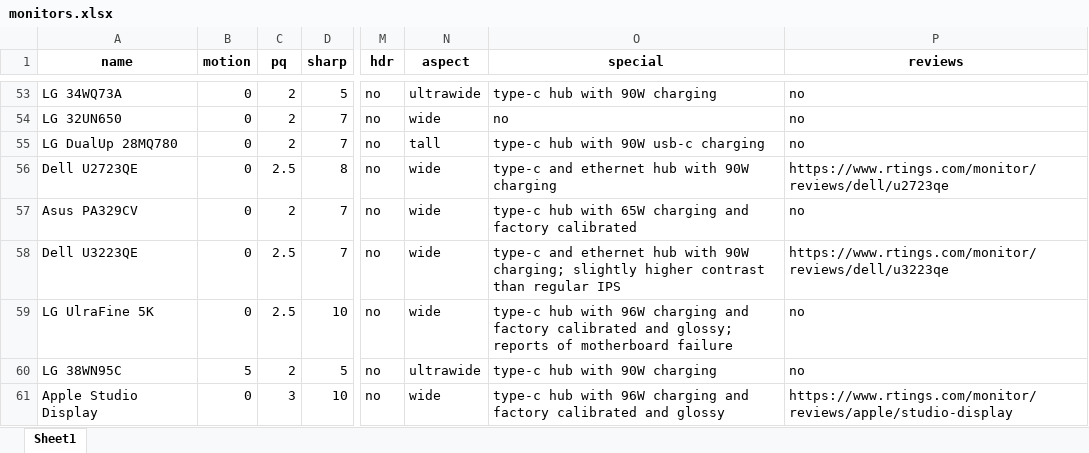
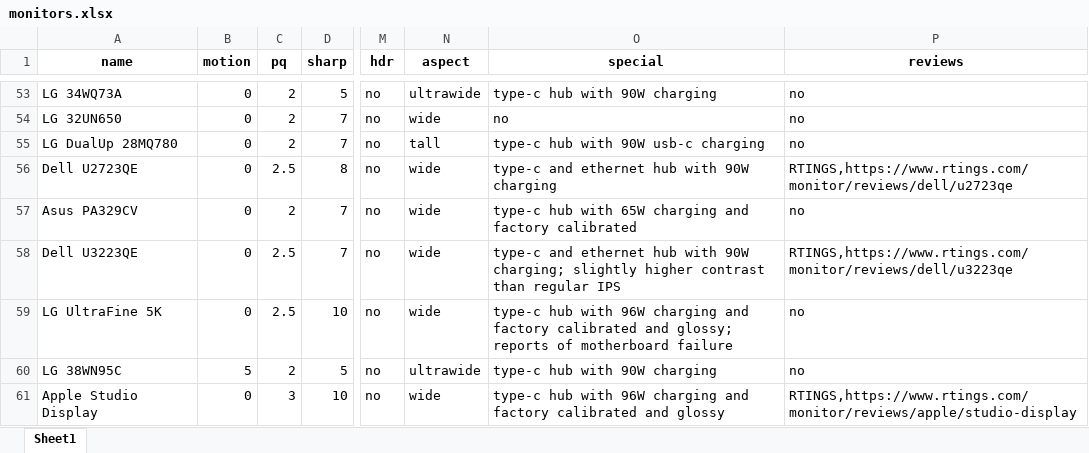
Before and after one commit to ChandradeepC/FrogAI, an Excel workbook: data/monitors.xlsx, sheet Sheet1, drawn as a sheet; only a part is shown, gaps mark what is left out; values as stored, in another font and other column widths than the file's, no borders; the diff covers the shown part only; the diff names each change by its address in the sheet, - before the commit and + after, or states it on an @@ line.

```diff
--- a/data/monitors.xlsx (sheet Sheet1)
+++ b/data/monitors.xlsx (sheet Sheet1)
-P56 (reviews): https://www.rtings.com/monitor/reviews/dell/u2723qe
+P56 (reviews): RTINGS,https://www.rtings.com/monitor/reviews/dell/u2723qe
-P58 (reviews): https://www.rtings.com/monitor/reviews/dell/u3223qe
+P58 (reviews): RTINGS,https://www.rtings.com/monitor/reviews/dell/u3223qe
-A59 (name): LG UlraFine 5K
+A59 (name): LG UltraFine 5K
-P61 (reviews): https://www.rtings.com/monitor/reviews/apple/studio-display
+P61 (reviews): RTINGS,https://www.rtings.com/monitor/reviews/apple/studio-display
```
Also changed, not shown: 48 edited cells elsewhere in this sheet, 2 other files.
